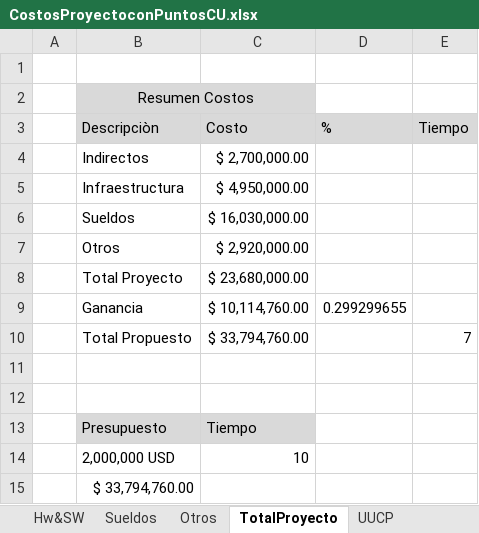
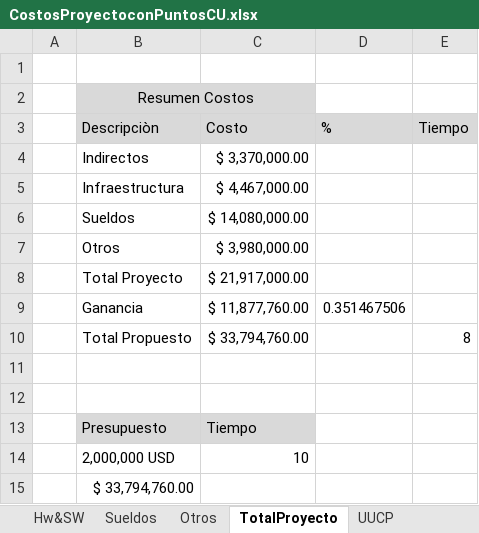
Before and after one commit to G4bito888/Academia-Idiomas-Practica, an Excel workbook: CostosProyectoconPuntosCU.xlsx, sheet TotalProyecto, drawn as a sheet; values as stored, in another font and other column widths than the file's, no borders; the diff names each change by its address in the sheet, - before the commit and + after, or states it on an @@ line.

Commit message:
CostosProyectoConPuntos
archivo terminado

```diff
--- a/CostosProyectoconPuntosCU.xlsx (sheet TotalProyecto)
+++ b/CostosProyectoconPuntosCU.xlsx (sheet TotalProyecto)
-C4 (Costo): $ 2,700,000.00
+C4 (Costo): $ 3,370,000.00
-C5 (Costo): $ 4,950,000.00
+C5 (Costo): $ 4,467,000.00
-C6 (Costo): $ 16,030,000.00
+C6 (Costo): $ 14,080,000.00
-C7 (Costo): $ 2,920,000.00
+C7 (Costo): $ 3,980,000.00
-C8 (Costo): $ 23,680,000.00
+C8 (Costo): $ 21,917,000.00
-C9 (Costo): $ 10,114,760.00
+C9 (Costo): $ 11,877,760.00
-D9 (%): 0.299299655
+D9 (%): 0.351467506
-E10 (Tiempo): 7
+E10 (Tiempo): 8
```
Also changed, not shown: sheet DistribuciónEsfuerzo, sheet Costos Indirectos, sheet Sueldos, sheet Hw&SW, sheet UUCP, sheet Otros, formulas that keep their value.
